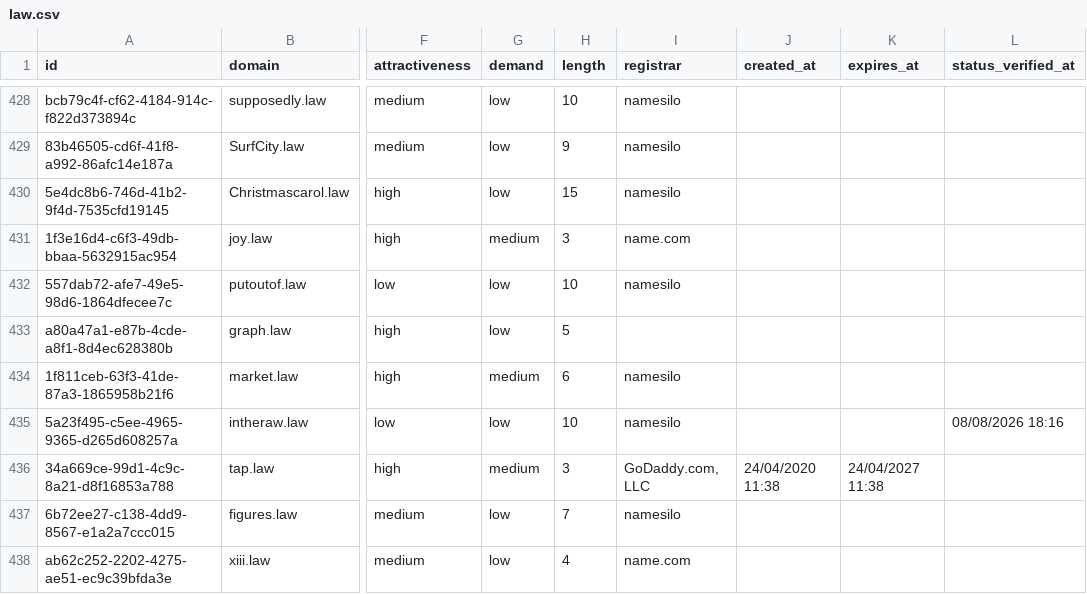
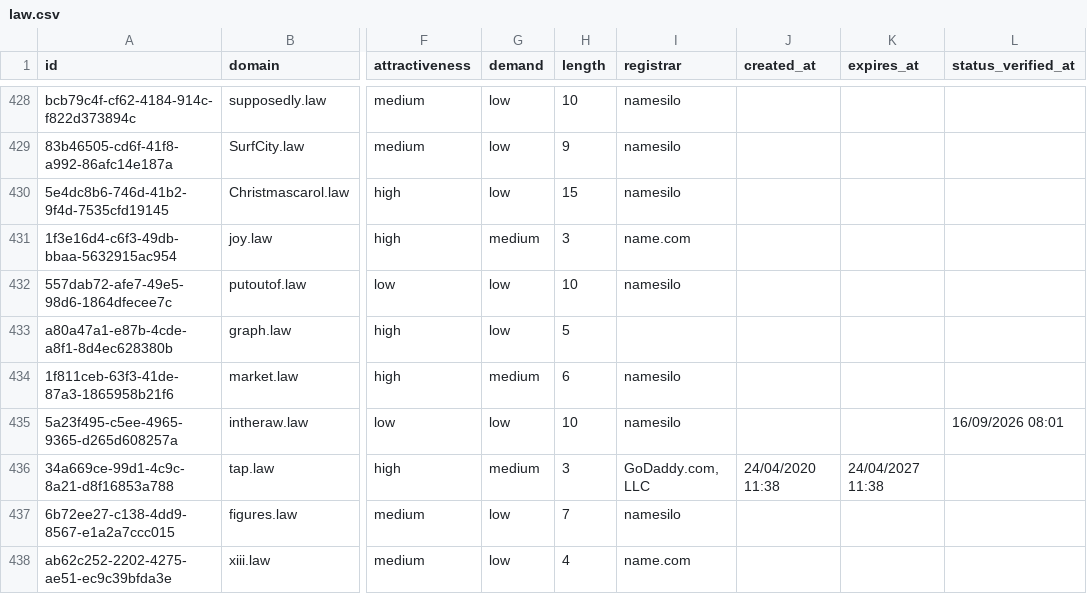
Before and after one commit to UniqueDomains/law-oneword-domains, a CSV file: law.csv, drawn as a sheet; only a part is shown, gaps mark what is left out; the diff names each change by its address in the sheet, - before the commit and + after, or states it on an @@ line.

Commit message:
Domains update

```diff
--- a/law.csv
+++ b/law.csv
-L435 (status_verified_at): 08/08/2026 18:16
+L435 (status_verified_at): 16/09/2026 08:01
```
Also changed, not shown: 4 other files.
